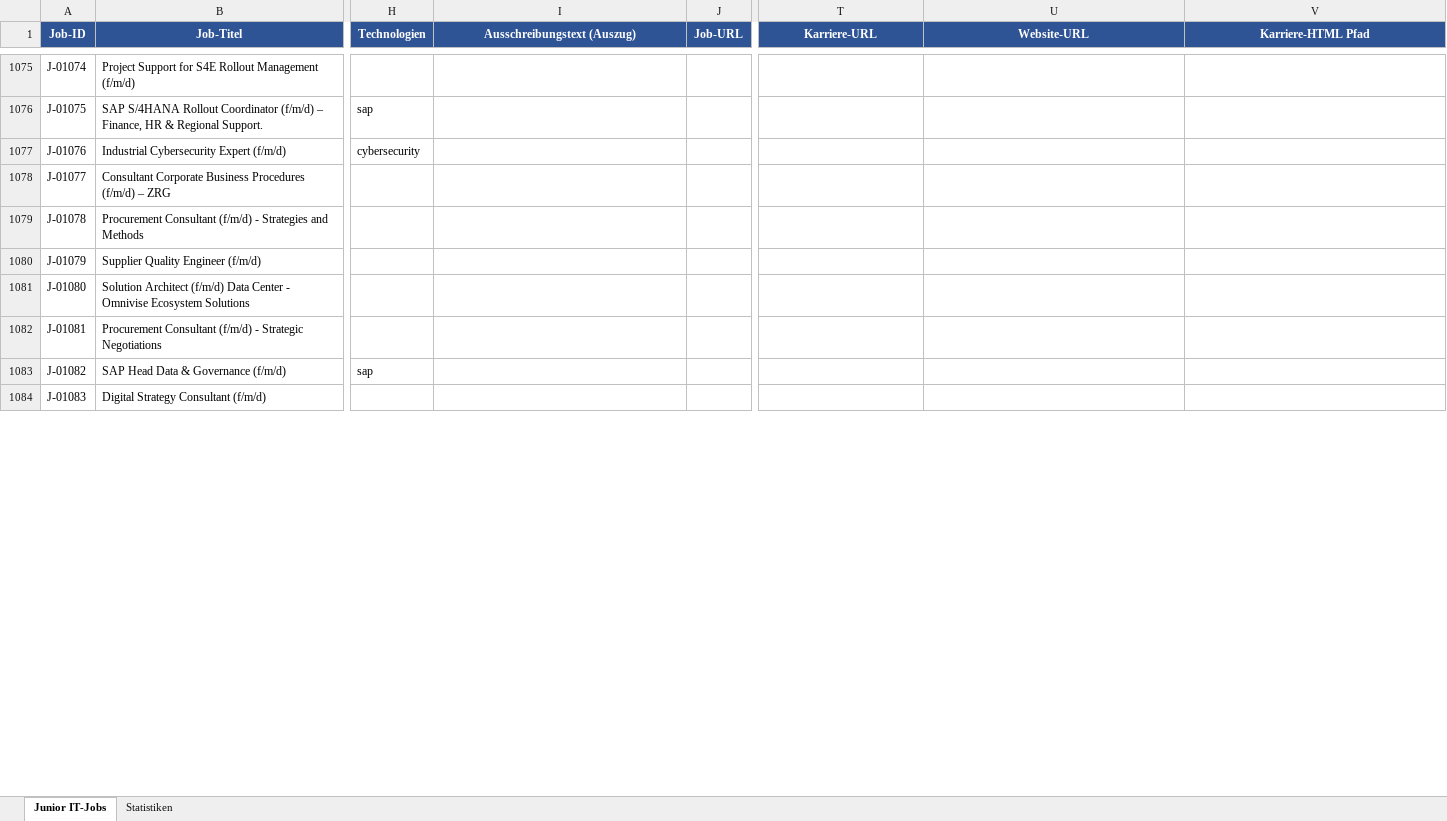
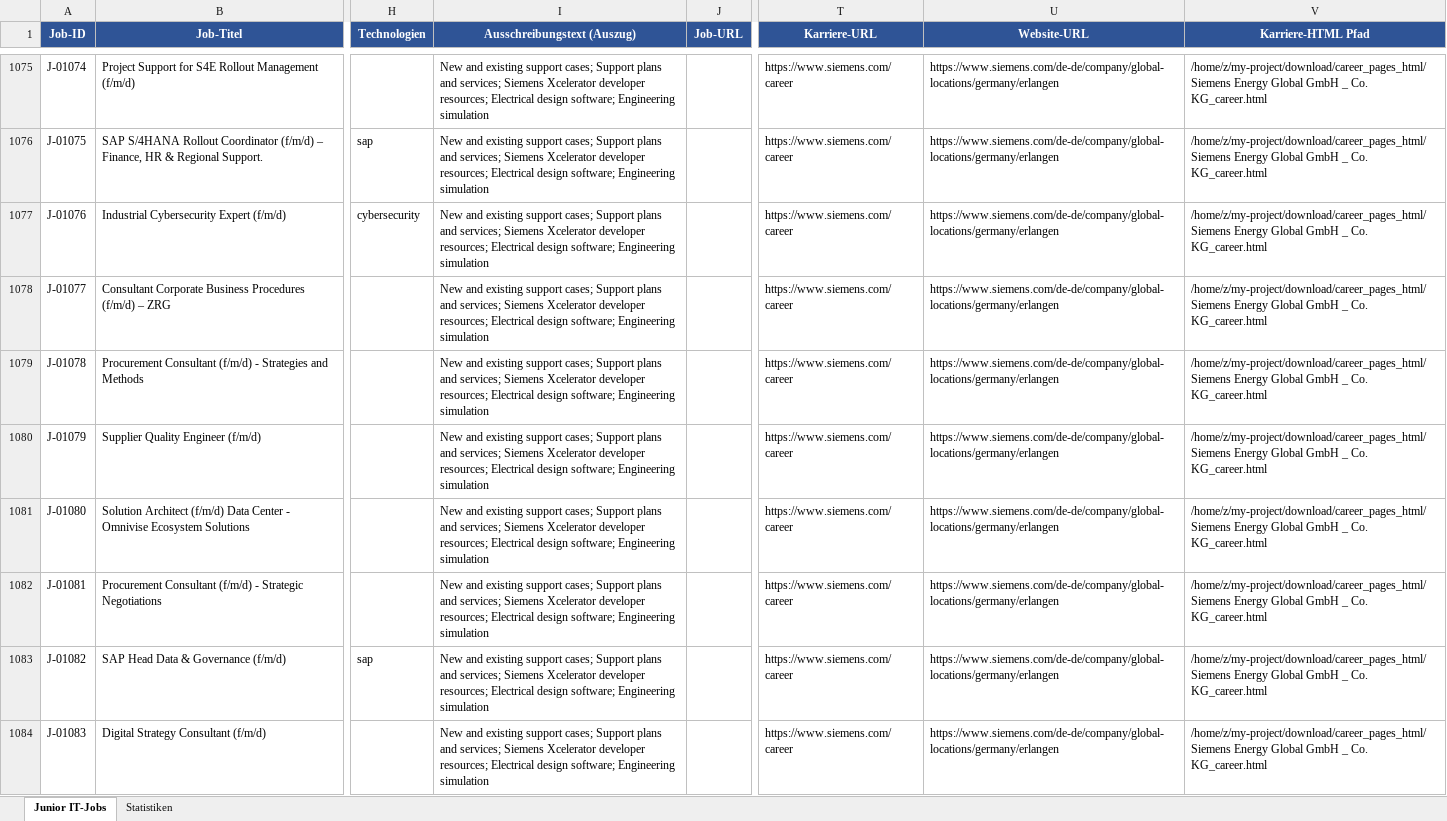
Before and after one commit to BirdNest055/Heyjobs, an Excel workbook: download/Junior_IT_Jobs_Bamberg_Erlangen_Nuernberg.xlsx, sheet Junior IT-Jobs, drawn as a sheet; only a part is shown, gaps mark what is left out; values as stored, in another font and other column widths than the file's, no borders; the diff covers the shown part only; the diff names each change by its address in the sheet, - before the commit and + after, or states it on an @@ line.

Commit message:
Phase 2: 90 employers visited, 3 career pages found

```diff
--- a/download/Junior_IT_Jobs_Bamberg_Erlangen_Nuernberg.xlsx (sheet Junior IT-Jobs)
+++ b/download/Junior_IT_Jobs_Bamberg_Erlangen_Nuernberg.xlsx (sheet Junior IT-Jobs)
-I1075:I1084 (Ausschreibungstext (Auszug)): (empty)
+I1075:I1084 (Ausschreibungstext (Auszug)): New and existing support cases; Support plans and services; Siemens Xcelerator developer resources; Electrical design software; Engineering simulation
-T1075:T1084 (Karriere-URL): (empty)
+T1075:T1084 (Karriere-URL): https://www.siemens.com/career
-U1075:U1084 (Website-URL): (empty)
+U1075:U1084 (Website-URL): https://www.siemens.com/de-de/company/global-locations/germany/erlangen
-V1075:V1084 (Karriere-HTML Pfad): (empty)
+V1075:V1084 (Karriere-HTML Pfad): /home/z/my-project/download/career_pages_html/Siemens Energy Global GmbH _ Co. KG_career.html
```
Also changed, not shown: 195 edited cells elsewhere in this sheet, 4 other files.
